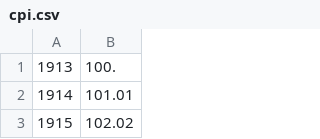
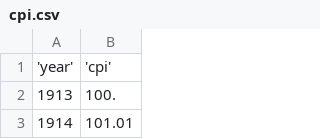
Before and after one commit to uvarc/rc-learning, a CSV file: static/data/cpi.csv, drawn as a sheet; only a part is shown; the shorter side is filled out with more unchanged rows.

```diff
--- a/static/data/cpi.csv
+++ b/static/data/cpi.csv
@@ -1 +1,2 @@
+'year','cpi'
 1913,100.
```
Also changed, not shown: 31 other files.
